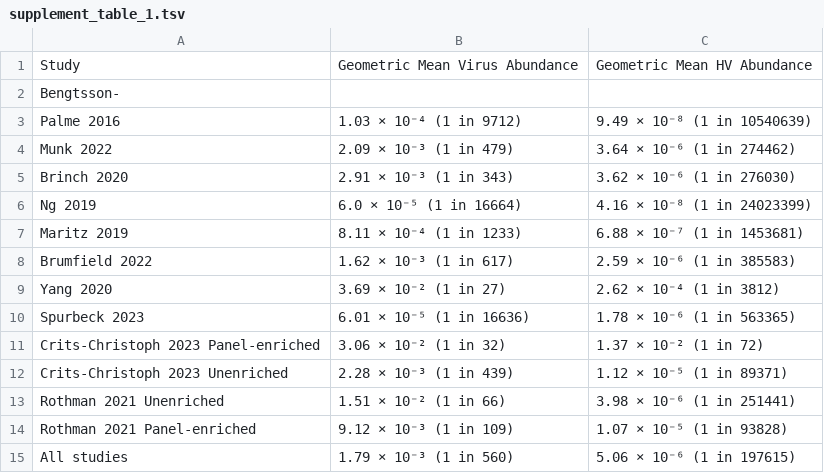
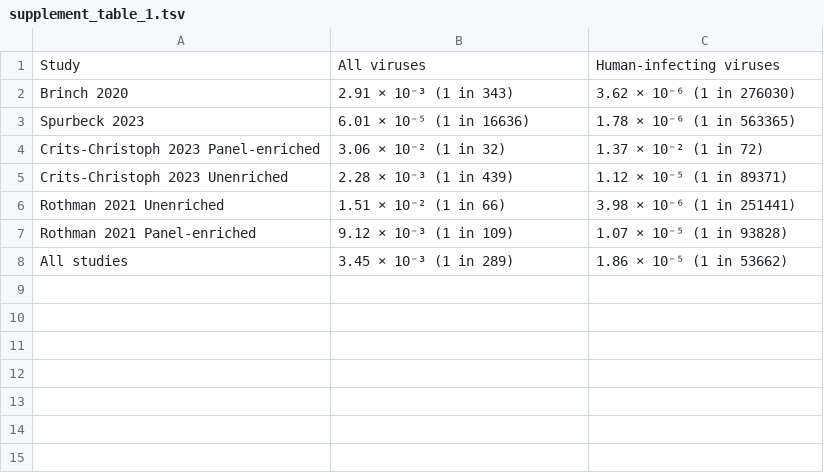
Before and after one commit to naobservatory/p2ra-manuscript, a TSV file: tables/supplement_table_1.tsv, drawn as a sheet; removed rows and columns are numbered as before the commit, all else as after; the diff names each change by its address in the sheet, - before the commit and + after, or states it on an @@ line.

```diff
--- a/tables/supplement_table_1.tsv
+++ b/tables/supplement_table_1.tsv
-B1: Geometric Mean Virus Abundance
+B1: All viruses
-C1: Geometric Mean HV Abundance
+C1: Human-infecting viruses
-row 2: Bengtsson-
-row 3: Palme 2016 | 1.03 × 10⁻⁴ (1 in 9712) | 9.49 × 10⁻⁸ (1 in 10540639)
-row 4: Munk 2022 | 2.09 × 10⁻³ (1 in 479) | 3.64 × 10⁻⁶ (1 in 274462)
-row 6: Ng 2019 | 6.0 × 10⁻⁵ (1 in 16664) | 4.16 × 10⁻⁸ (1 in 24023399)
-row 7: Maritz 2019 | 8.11 × 10⁻⁴ (1 in 1233) | 6.88 × 10⁻⁷ (1 in 1453681)
-row 8: Brumfield 2022 | 1.62 × 10⁻³ (1 in 617) | 2.59 × 10⁻⁶ (1 in 385583)
-row 9: Yang 2020 | 3.69 × 10⁻² (1 in 27) | 2.62 × 10⁻⁴ (1 in 3812)
-B8: 1.79 × 10⁻³ (1 in 560)
+B8: 3.45 × 10⁻³ (1 in 289)
-C8: 5.06 × 10⁻⁶ (1 in 197615)
+C8: 1.86 × 10⁻⁵ (1 in 53662)
```
Also changed, not shown: tables/supplement_table_10.tsv, tables/supplement_table_5.tsv, 15 other files.
